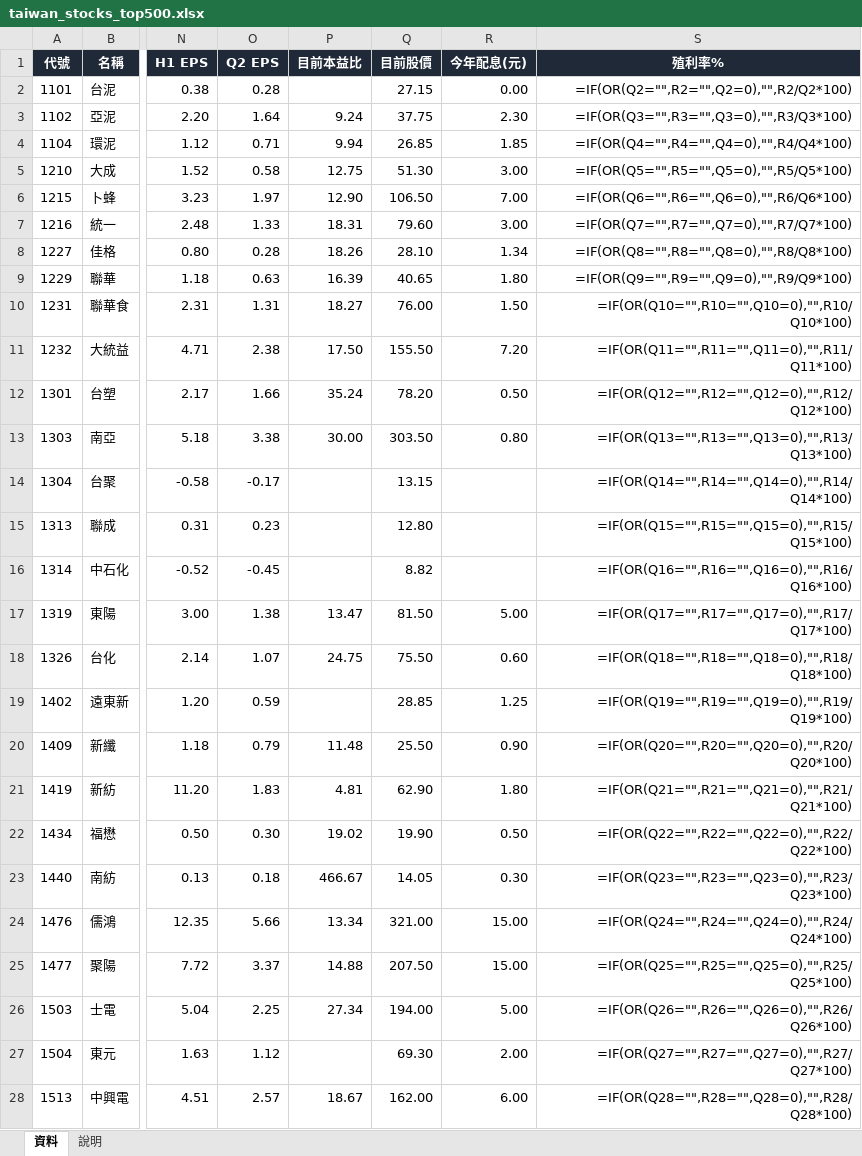
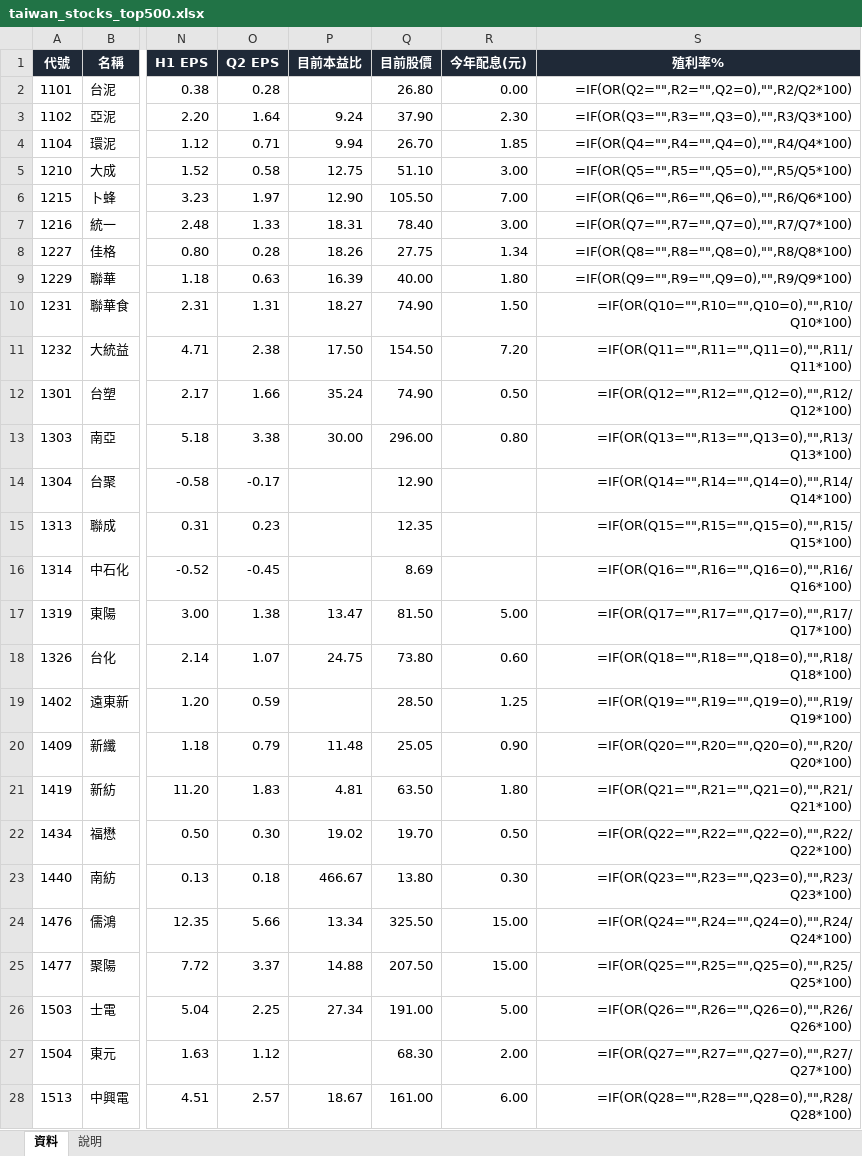
Before and after one commit to yanhsu/tpex500, an Excel workbook: taiwan_stocks_top500.xlsx, sheet 資料, drawn as a sheet; only a part is shown, gaps mark what is left out; values as stored, in another font and other column widths than the file's, no borders; formulas without a stored value are shown as written; conditional formats not drawn; the diff covers the shown part only; the diff names each change by its address in the sheet, - before the commit and + after, or states it on an @@ line.

```diff
--- a/taiwan_stocks_top500.xlsx (sheet 資料)
+++ b/taiwan_stocks_top500.xlsx (sheet 資料)
-Q2 (目前股價): 27.15
+Q2 (目前股價): 26.80
-Q3 (目前股價): 37.75
+Q3 (目前股價): 37.90
-Q4 (目前股價): 26.85
+Q4 (目前股價): 26.70
-Q5 (目前股價): 51.30
+Q5 (目前股價): 51.10
-Q6 (目前股價): 106.50
+Q6 (目前股價): 105.50
-Q7 (目前股價): 79.60
+Q7 (目前股價): 78.40
-Q8 (目前股價): 28.10
+Q8 (目前股價): 27.75
-Q9 (目前股價): 40.65
+Q9 (目前股價): 40.00
-Q10 (目前股價): 76.00
+Q10 (目前股價): 74.90
-Q11 (目前股價): 155.50
+Q11 (目前股價): 154.50
-Q12 (目前股價): 78.20
+Q12 (目前股價): 74.90
-Q13 (目前股價): 303.50
+Q13 (目前股價): 296.00
-Q14 (目前股價): 13.15
+Q14 (目前股價): 12.90
-Q15 (目前股價): 12.80
+Q15 (目前股價): 12.35
-Q16 (目前股價): 8.82
+Q16 (目前股價): 8.69
-Q18 (目前股價): 75.50
+Q18 (目前股價): 73.80
-Q19 (目前股價): 28.85
+Q19 (目前股價): 28.50
-Q20 (目前股價): 25.50
+Q20 (目前股價): 25.05
-Q21 (目前股價): 62.90
+Q21 (目前股價): 63.50
-Q22 (目前股價): 19.90
+Q22 (目前股價): 19.70
-Q23 (目前股價): 14.05
+Q23 (目前股價): 13.80
-Q24 (目前股價): 321.00
+Q24 (目前股價): 325.50
-Q26 (目前股價): 194.00
+Q26 (目前股價): 191.00
-Q27 (目前股價): 69.30
+Q27 (目前股價): 68.30
-Q28 (目前股價): 162.00
+Q28 (目前股價): 161.00
```
Also changed, not shown: 446 edited cells elsewhere in this sheet, 1 other file.
